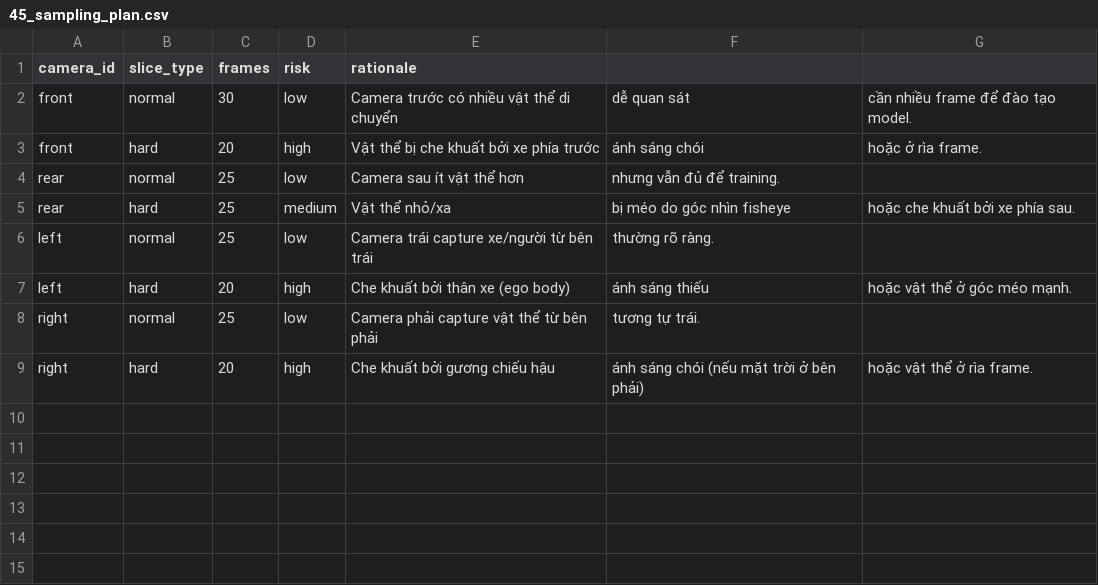
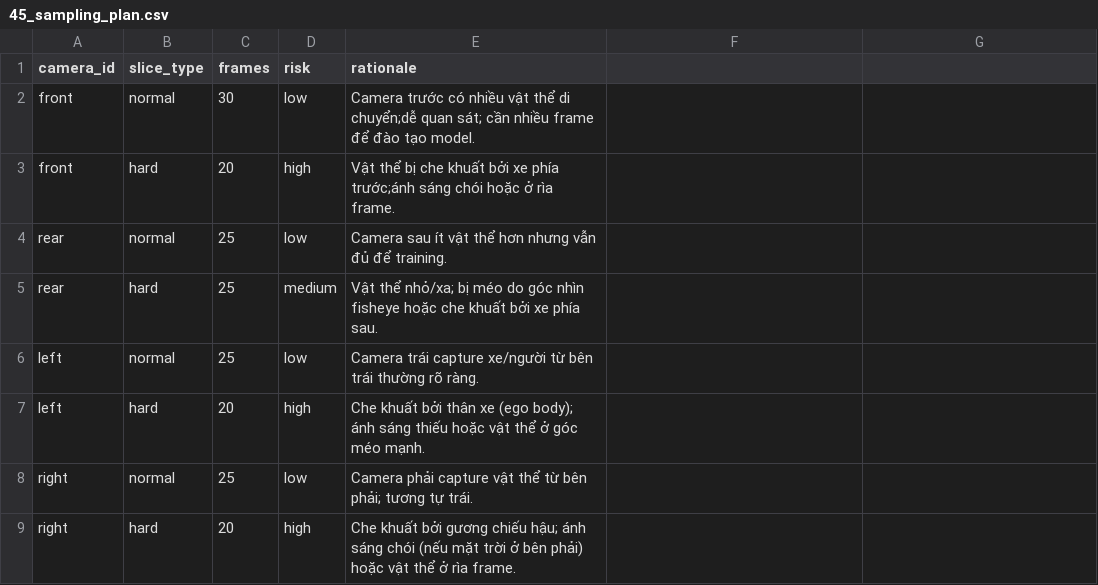
Before and after one commit to BachAn205/K4-DAY11-H124-SVM360FisheyeLab, a CSV file: submission/45_sampling_plan.csv, drawn as a sheet.

Commit message:
..

```diff
--- a/submission/45_sampling_plan.csv
+++ b/submission/45_sampling_plan.csv
@@ -1,9 +1,9 @@
 camera_id,slice_type,frames,risk,rationale
-front,normal,30,low,Camera trước có nhiều vật thể di chuyển, dễ quan sát, cần nhiều frame để đào tạo model.
-front,hard,20,high,Vật thể bị che khuất bởi xe phía trước, ánh sáng chói, hoặc ở rìa frame.
-rear,normal,25,low,Camera sau ít vật thể hơn, nhưng vẫn đủ để training.
-rear,hard,25,medium,Vật thể nhỏ/xa, bị méo do góc nhìn fisheye, hoặc che khuất bởi xe phía sau.
-left,normal,25,low,Camera trái capture xe/người từ bên trái, thường rõ ràng.
-left,hard,20,high,Che khuất bởi thân xe (ego body), ánh sáng thiếu, hoặc vật thể ở góc méo mạnh.
-right,normal,25,low,Camera phải capture vật thể từ bên phải, tương tự trái.
-right,hard,20,high,Che khuất bởi gương chiếu hậu, ánh sáng chói (nếu mặt trời ở bên phải), hoặc vật thể ở rìa frame.
+front,normal,30,low,Camera trước có nhiều vật thể di chuyển;dễ quan sát; cần nhiều frame để đào tạo model.
+front,hard,20,high,Vật thể bị che khuất bởi xe phía trước;ánh sáng chói hoặc ở rìa frame.
+rear,normal,25,low,Camera sau ít vật thể hơn nhưng vẫn đủ để training.
+rear,hard,25,medium,Vật thể nhỏ/xa; bị méo do góc nhìn fisheye hoặc che khuất bởi xe phía sau.
+left,normal,25,low,Camera trái capture xe/người từ bên trái thường rõ ràng.
+left,hard,20,high,Che khuất bởi thân xe (ego body); ánh sáng thiếu hoặc vật thể ở góc méo mạnh.
+right,normal,25,low,Camera phải capture vật thể từ bên phải; tương tự trái.
+right,hard,20,high,Che khuất bởi gương chiếu hậu; ánh sáng chói (nếu mặt trời ở bên phải) hoặc vật thể ở rìa frame.
```
